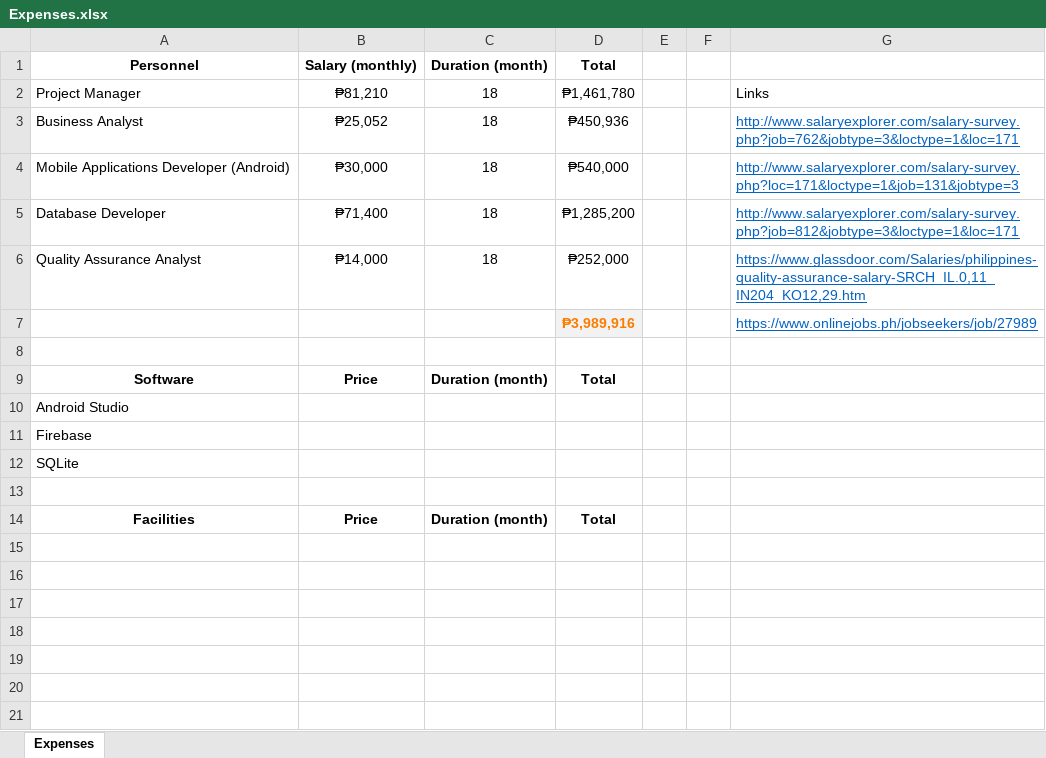
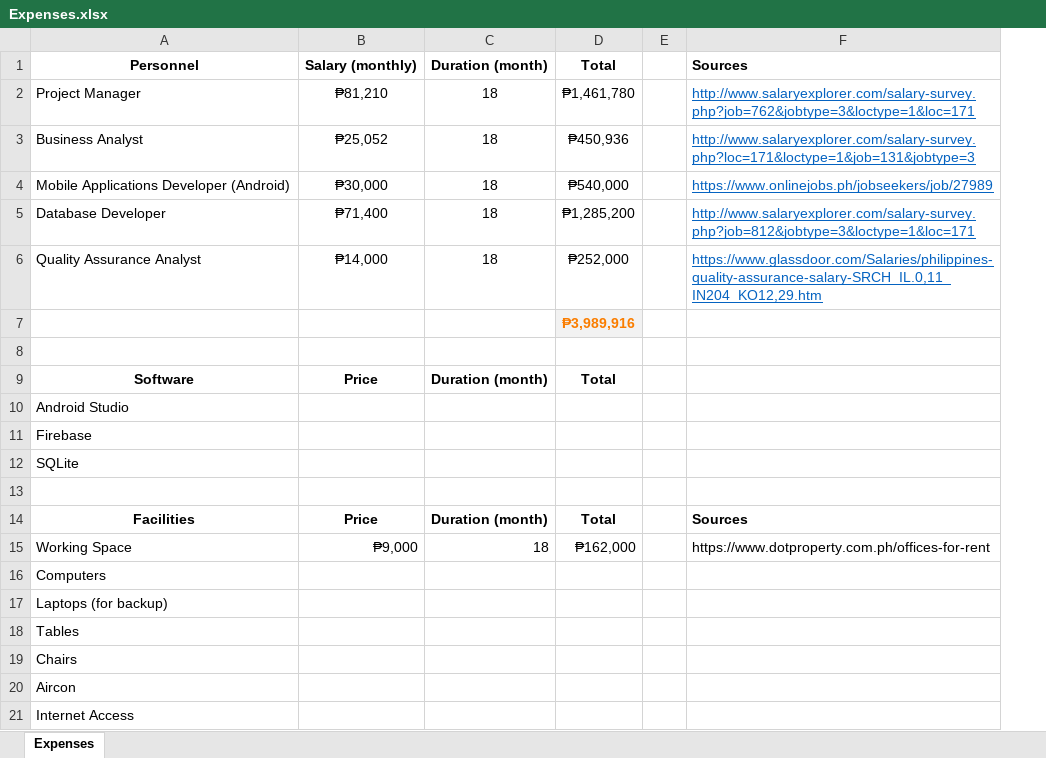
Before and after one commit to mlbelchez/Project---TENTREP, an Excel workbook: Documentation/Expenses.xlsx, sheet Expenses, drawn as a sheet; values as stored, in another font and other column widths than the file's, no borders; removed rows and columns are numbered as before the commit, all else as after; the diff names each change by its address in the sheet, - before the commit and + after, or states it on an @@ line.

Commit message:
updated Expenses

```diff
--- a/Documentation/Expenses.xlsx (sheet Expenses)
+++ b/Documentation/Expenses.xlsx (sheet Expenses)
-column F, empty
-F1: (empty)
+F1: Sources
-F2: Links
+F2: http://www.salaryexplorer.com/salary-survey.php?job=762&jobtype=3&loctype=1&loc=171
@@ F2 underline: off → on, text colour: black → #0563C1 @@
-F3: http://www.salaryexplorer.com/salary-survey.php?job=762&jobtype=3&loctype=1&loc=171
+F3: http://www.salaryexplorer.com/salary-survey.php?loc=171&loctype=1&job=131&jobtype=3
-F4: http://www.salaryexplorer.com/salary-survey.php?loc=171&loctype=1&job=131&jobtype=3
+F4: https://www.onlinejobs.ph/jobseekers/job/27989
-F7: https://www.onlinejobs.ph/jobseekers/job/27989
+F7: (empty)
-F14: (empty)
+F14: Sources
+row 15: Working Space | ₱9,000 | 18 | ₱162,000 |  | https://www.dotproperty.com.ph/offices-for-rent
+row 16: Computers
+row 17: Laptops (for backup)
+row 18: Tables
+row 19: Chairs
+row 20: Aircon
+row 21: Internet Access
```
